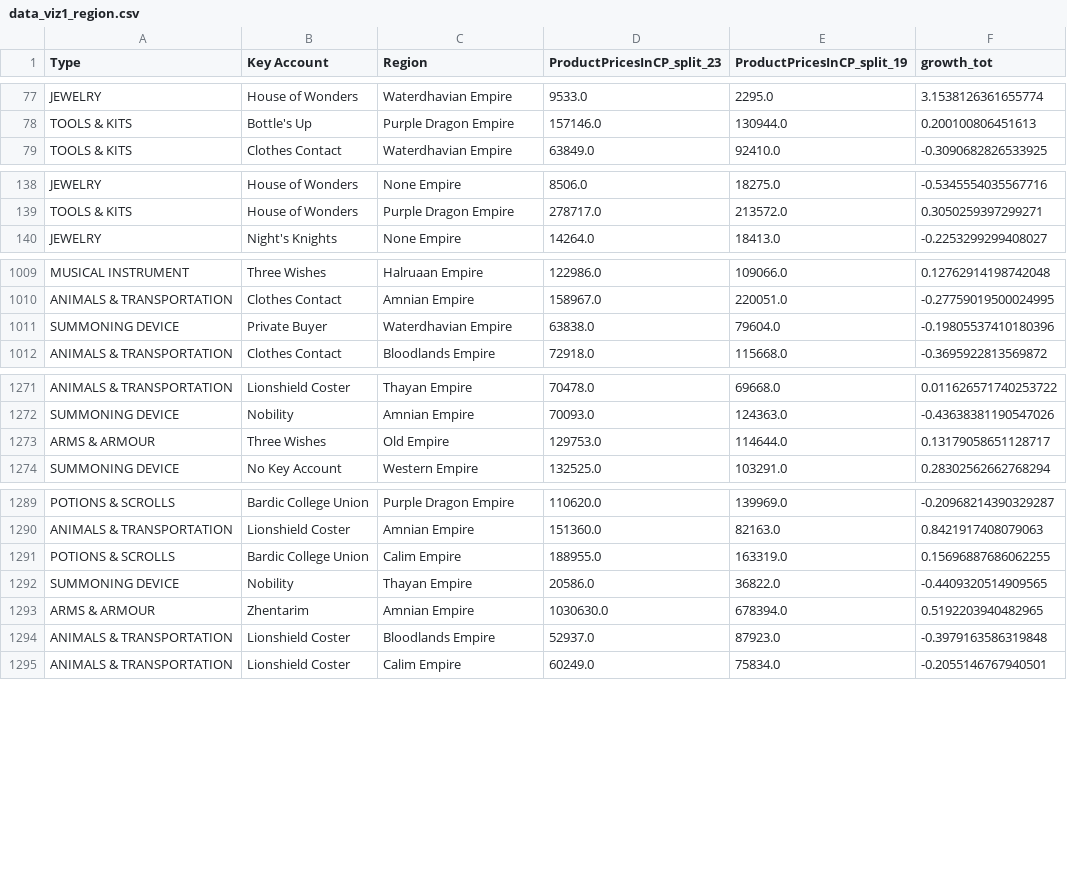
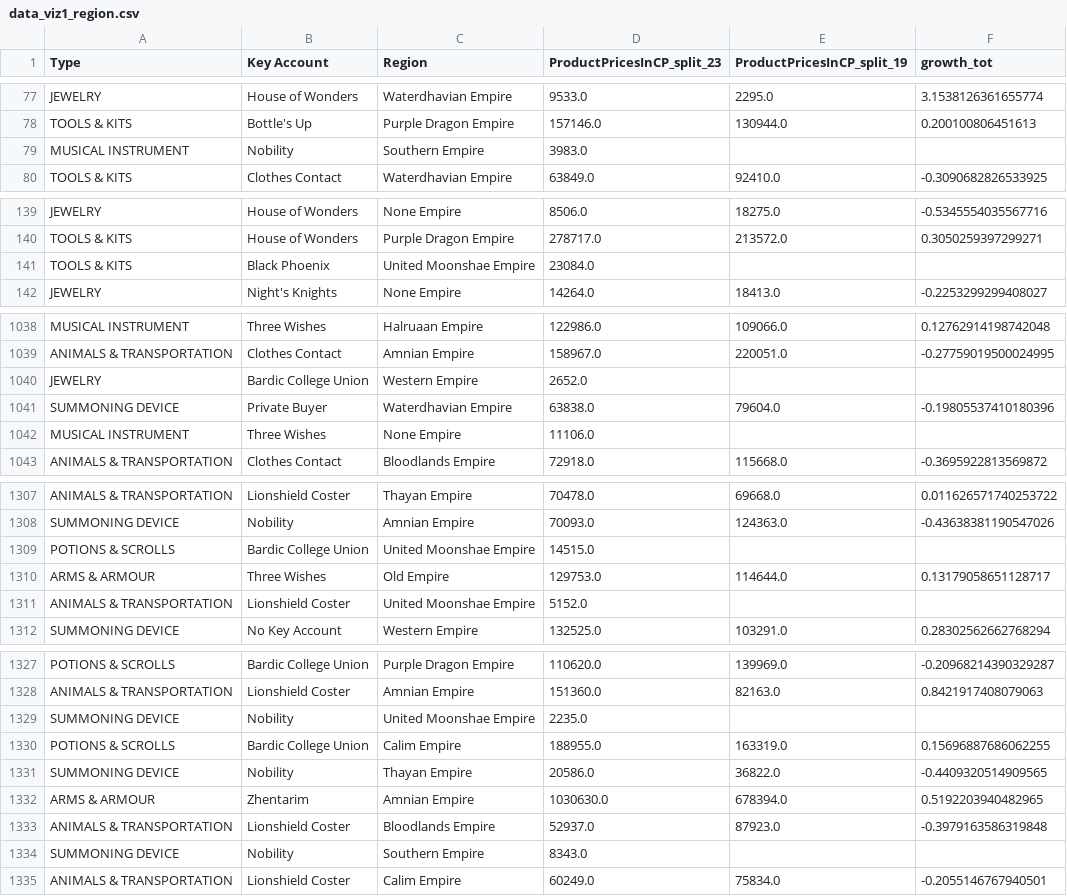
Before and after one commit to xwang22/data_viz_g52, a CSV file: data_viz1_region.csv, drawn as a sheet; only a part is shown, gaps mark what is left out; the diff covers the shown part only; the diff names each change by its address in the sheet, - before the commit and + after, or states it on an @@ line.

```diff
--- a/data_viz1_region.csv
+++ b/data_viz1_region.csv
+row 79: MUSICAL INSTRUMENT | Nobility | Southern Empire | 3983.0
+row 141: TOOLS & KITS | Black Phoenix | United Moonshae Empire | 23084.0
+row 1040: JEWELRY | Bardic College Union | Western Empire | 2652.0
+row 1042: MUSICAL INSTRUMENT | Three Wishes | None Empire | 11106.0
+row 1309: POTIONS & SCROLLS | Bardic College Union | United Moonshae Empire | 14515.0
+row 1311: ANIMALS & TRANSPORTATION | Lionshield Coster | United Moonshae Empire | 5152.0
+row 1329: SUMMONING DEVICE | Nobility | United Moonshae Empire | 2235.0
+row 1334: SUMMONING DEVICE | Nobility | Southern Empire | 8343.0
```
Also changed, not shown: 32 added rows elsewhere in this file, 1 other file.
